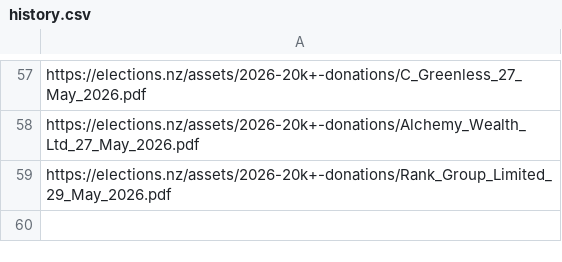
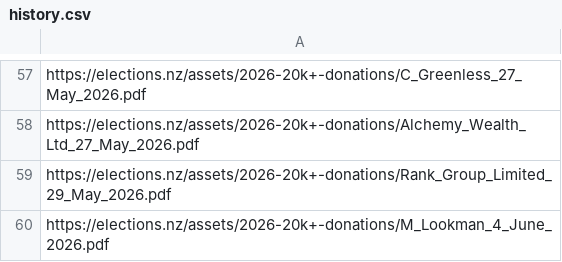
Before and after one commit to marcus-crane/hivesky, a CSV file: electiondonations/history.csv, drawn as a sheet; only a part is shown, gaps mark what is left out.

Commit message:
New election donations have been syndicated

```diff
--- a/electiondonations/history.csv
+++ b/electiondonations/history.csv
@@ -59 +59,2 @@ https://elections.nz/assets/2026-20k+-donations/Alchemy_Wealth_Ltd_27_May_2026.p
 https://elections.nz/assets/2026-20k+-donations/Rank_Group_Limited_29_May_2026.pdf
+https://elections.nz/assets/2026-20k+-donations/M_Lookman_4_June_2026.pdf
```
